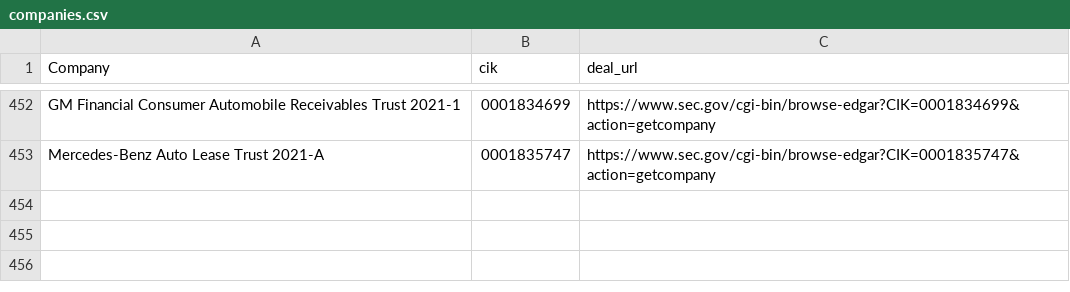
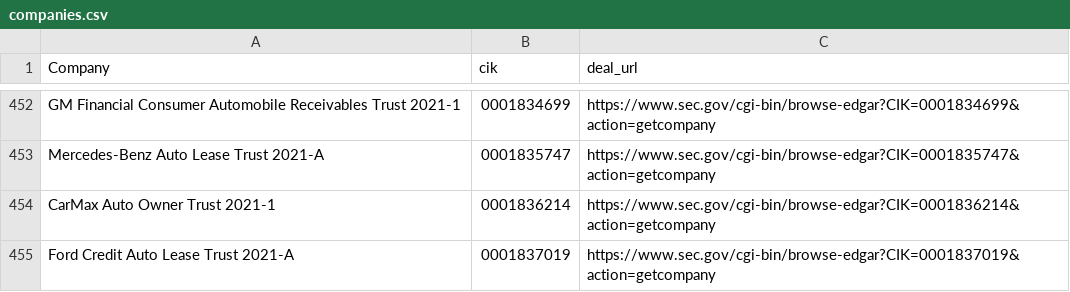
Before and after one commit to moman822/auto-abs, a CSV file: abs-ee/data/companies.csv, drawn as a sheet; only a part is shown, gaps mark what is left out.

Commit message:
updating companies and log

```diff
--- a/abs-ee/data/companies.csv
+++ b/abs-ee/data/companies.csv
@@ -453 +453,3 @@
 "Mercedes-Benz Auto Lease Trust 2021-A","0001835747","https://www.sec.gov/cgi-bin/browse-edgar?CIK=0001835747&action=getcompany"
+"CarMax Auto Owner Trust 2021-1","0001836214","https://www.sec.gov/cgi-bin/browse-edgar?CIK=0001836214&action=getcompany"
+"Ford Credit Auto Lease Trust 2021-A","0001837019","https://www.sec.gov/cgi-bin/browse-edgar?CIK=0001837019&action=getcompany"
```
Also changed, not shown: abs-ee/data/log.csv, 1 other file.
